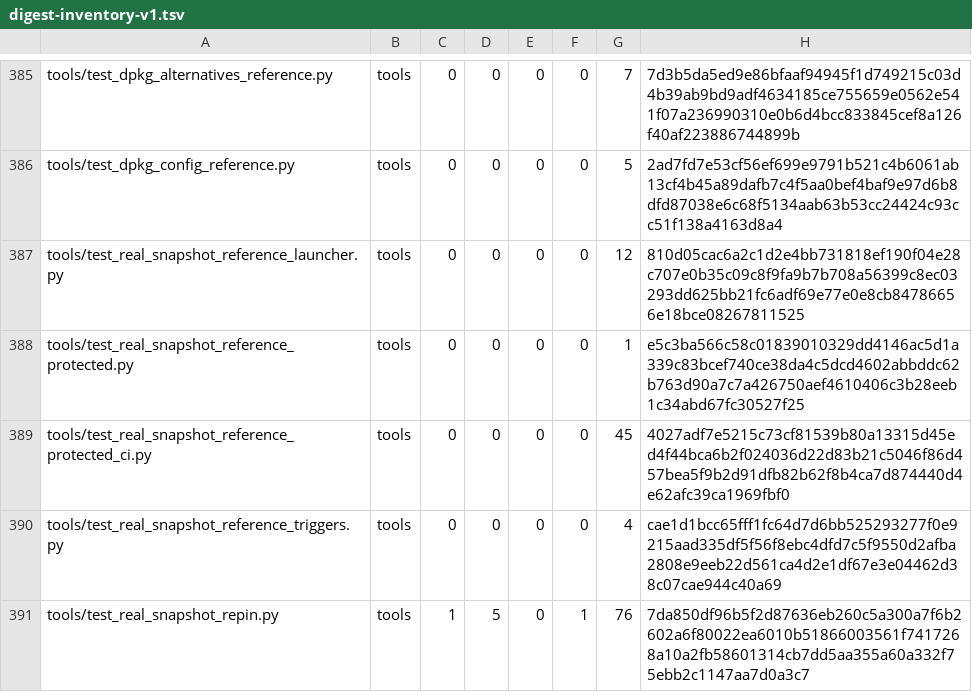
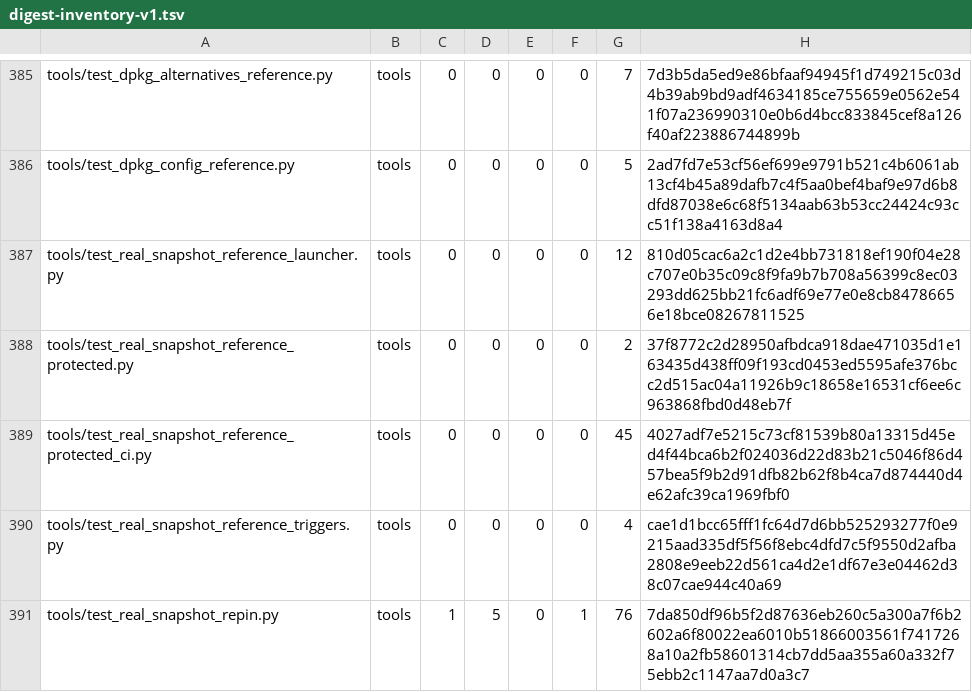
Before and after one commit to cataggar/debz, a TSV file: security/digest-inventory-v1.tsv, drawn as a sheet; only a part is shown, gaps mark what is left out.

```diff
--- a/security/digest-inventory-v1.tsv
+++ b/security/digest-inventory-v1.tsv
@@ -387,3 +387,3 @@ tools/test_dpkg_config_reference.py	tools	0	0	0	0	5	2ad7fd7e53cf56ef699e9791b521
 tools/test_real_snapshot_reference_launcher.py	tools	0	0	0	0	12	810d05cac6a2c1d2e4bb731818ef190f04e28c707e0b35c09c8f9fa9b7b708a56399c8ec03293dd625bb21fc6adf69e77e0e8cb84786656e18bce08267811525
-tools/test_real_snapshot_reference_protected.py	tools	0	0	0	0	1	e5c3ba566c58c01839010329dd4146ac5d1a339c83bcef740ce38da4c5dcd4602abbddc62b763d90a7c7a426750aef4610406c3b28eeb1c34abd67fc30527f25
+tools/test_real_snapshot_reference_protected.py	tools	0	0	0	0	2	37f8772c2d28950afbdca918dae471035d1e163435d438ff09f193cd0453ed5595afe376bcc2d515ac04a11926b9c18658e16531cf6ee6c963868fbd0d48eb7f
 tools/test_real_snapshot_reference_protected_ci.py	tools	0	0	0	0	45	4027adf7e5215c73cf81539b80a13315d45ed4f44bca6b2f024036d22d83b21c5046f86d457bea5f9b2d91dfb82b62f8b4ca7d874440d4e62afc39ca1969fbf0
```
Also changed, not shown: 15 other files.
